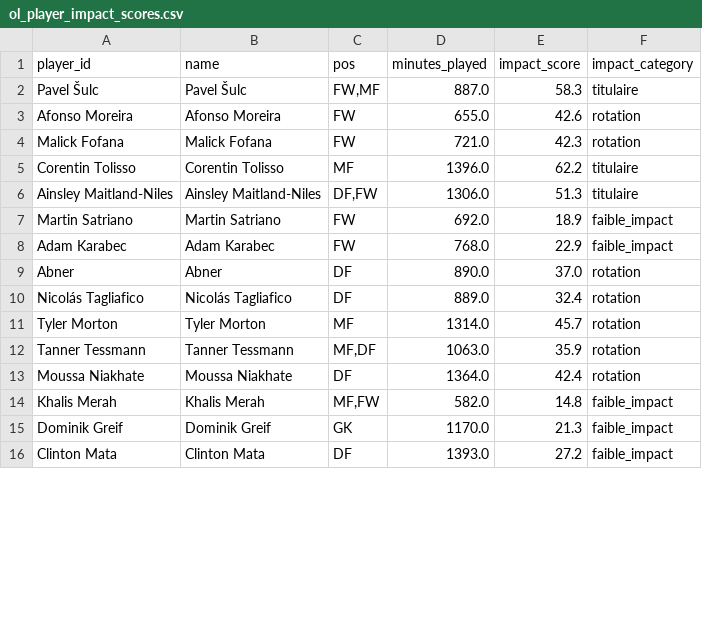
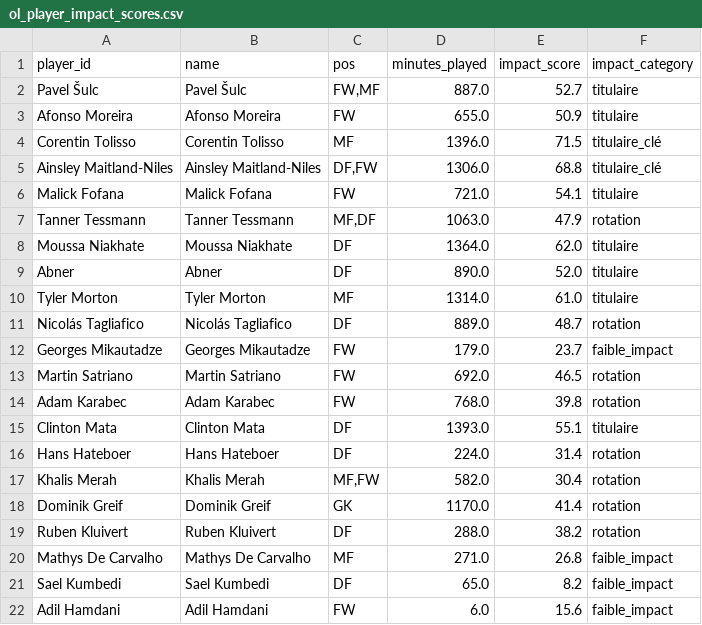
Before and after one commit to cgg272924-debug/mon-site-test, a CSV file: data/processed/ol_player_impact_scores.csv, drawn as a sheet; only a part is shown; the diff covers the shown part only.

```diff
--- a/data/processed/ol_player_impact_scores.csv
+++ b/data/processed/ol_player_impact_scores.csv
@@ -1,16 +1,22 @@
 player_id,name,pos,minutes_played,impact_score,impact_category
-Pavel Šulc,Pavel Šulc,"FW,MF",887.0,58.3,titulaire
-Afonso Moreira,Afonso Moreira,FW,655.0,42.6,rotation
-Malick Fofana,Malick Fofana,FW,721.0,42.3,rotation
-Corentin Tolisso,Corentin Tolisso,MF,1396.0,62.2,titulaire
-Ainsley Maitland-Niles,Ainsley Maitland-Niles,"DF,FW",1306.0,51.3,titulaire
-Martin Satriano,Martin Satriano,FW,692.0,18.9,faible_impact
-Adam Karabec,Adam Karabec,FW,768.0,22.9,faible_impact
-Abner,Abner,DF,890.0,37.0,rotation
-Nicolás Tagliafico,Nicolás Tagliafico,DF,889.0,32.4,rotation
-Tyler Morton,Tyler Morton,MF,1314.0,45.7,rotation
-Tanner Tessmann,Tanner Tessmann,"MF,DF",1063.0,35.9,rotation
-Moussa Niakhate,Moussa Niakhate,DF,1364.0,42.4,rotation
-Khalis Merah,Khalis Merah,"MF,FW",582.0,14.8,faible_impact
-Dominik Greif,Dominik Greif,GK,1170.0,21.3,faible_impact
-Clinton Mata,Clinton Mata,DF,1393.0,27.2,faible_impact
+Pavel Šulc,Pavel Šulc,"FW,MF",887.0,52.7,titulaire
+Afonso Moreira,Afonso Moreira,FW,655.0,50.9,titulaire
+Corentin Tolisso,Corentin Tolisso,MF,1396.0,71.5,titulaire_clé
+Ainsley Maitland-Niles,Ainsley Maitland-Niles,"DF,FW",1306.0,68.8,titulaire_clé
+Malick Fofana,Malick Fofana,FW,721.0,54.1,titulaire
+Tanner Tessmann,Tanner Tessmann,"MF,DF",1063.0,47.9,rotation
+Moussa Niakhate,Moussa Niakhate,DF,1364.0,62.0,titulaire
+Abner,Abner,DF,890.0,52.0,titulaire
+Tyler Morton,Tyler Morton,MF,1314.0,61.0,titulaire
+Nicolás Tagliafico,Nicolás Tagliafico,DF,889.0,48.7,rotation
+Georges Mikautadze,Georges Mikautadze,FW,179.0,23.7,faible_impact
+Martin Satriano,Martin Satriano,FW,692.0,46.5,rotation
+Adam Karabec,Adam Karabec,FW,768.0,39.8,rotation
+Clinton Mata,Clinton Mata,DF,1393.0,55.1,titulaire
+Hans Hateboer,Hans Hateboer,DF,224.0,31.4,rotation
+Khalis Merah,Khalis Merah,"MF,FW",582.0,30.4,rotation
+Dominik Greif,Dominik Greif,GK,1170.0,41.4,rotation
+Ruben Kluivert,Ruben Kluivert,DF,288.0,38.2,rotation
+Mathys De Carvalho,Mathys De Carvalho,MF,271.0,26.8,faible_impact
+Sael Kumbedi,Sael Kumbedi,DF,65.0,8.2,faible_impact
+Adil Hamdani,Adil Hamdani,FW,6.0,15.6,faible_impact
```
Also changed, not shown: 3 added rows and 1 edited cell elsewhere in this file, data/processed/ligue1_team_advanced_stats.csv, data/processed/ol_key_players.csv, 47 other files.
